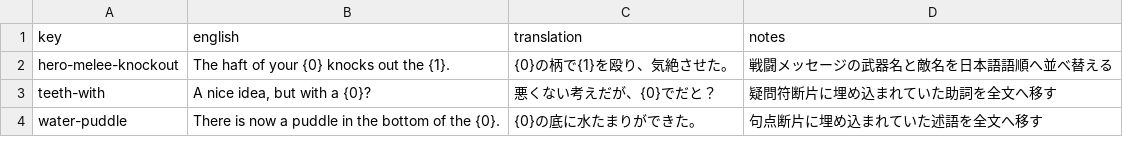
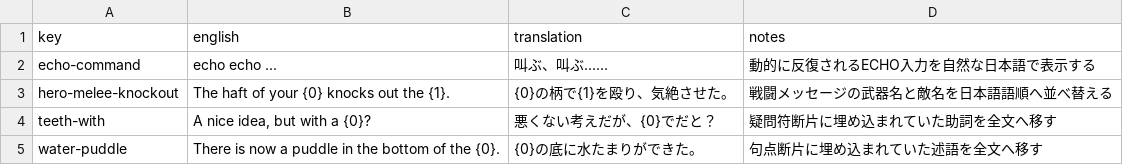
Before and after one commit to marinyan/ZORK1_80mkII, a TSV file: translation/ja/templates.tsv, drawn as a sheet; only a part is shown.

```diff
--- a/translation/ja/templates.tsv
+++ b/translation/ja/templates.tsv
@@ -1,2 +1,3 @@
 key	english	translation	notes
+echo-command	echo echo ...	叫ぶ、叫ぶ……	動的に反復されるECHO入力を自然な日本語で表示する
 hero-melee-knockout	The haft of your {0} knocks out the {1}.	{0}の柄で{1}を殴り、気絶させた。	戦闘メッセージの武器名と敵名を日本語語順へ並べ替える
```
Also changed, not shown: translation/ja/input.tsv, translation/ja/messages.tsv, 6 other files.
